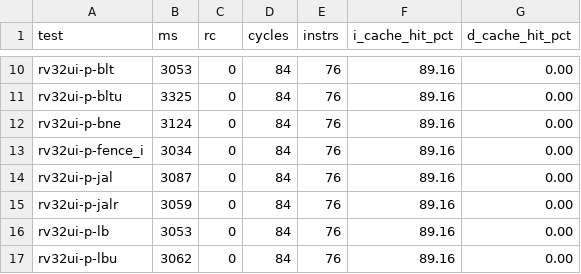
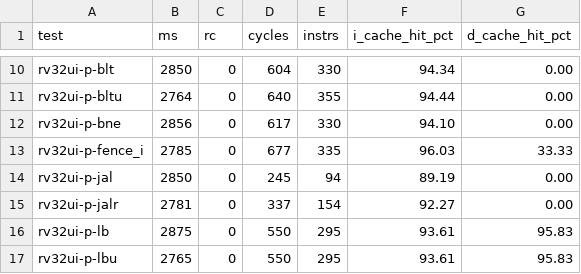
Before and after one commit to yuuichi33/CA, a CSV file: docs/rv32ui_perf.csv, drawn as a sheet; only a part is shown, gaps mark what is left out; the diff covers the shown part only; the diff names each change by its address in the sheet, - before the commit and + after, or states it on an @@ line.

```diff
--- a/docs/rv32ui_perf.csv
+++ b/docs/rv32ui_perf.csv
-B10 (ms): 3053
+B10 (ms): 2850
-D10 (cycles): 84
+D10 (cycles): 604
-E10 (instrs): 76
+E10 (instrs): 330
-F10 (i_cache_hit_pct): 89.16
+F10 (i_cache_hit_pct): 94.34
-B11 (ms): 3325
+B11 (ms): 2764
-D11 (cycles): 84
+D11 (cycles): 640
-E11 (instrs): 76
+E11 (instrs): 355
-F11 (i_cache_hit_pct): 89.16
+F11 (i_cache_hit_pct): 94.44
-B12 (ms): 3124
+B12 (ms): 2856
-D12 (cycles): 84
+D12 (cycles): 617
-E12 (instrs): 76
+E12 (instrs): 330
-F12 (i_cache_hit_pct): 89.16
+F12 (i_cache_hit_pct): 94.10
-B13 (ms): 3034
+B13 (ms): 2785
-D13 (cycles): 84
+D13 (cycles): 677
-E13 (instrs): 76
+E13 (instrs): 335
-F13 (i_cache_hit_pct): 89.16
+F13 (i_cache_hit_pct): 96.03
-G13 (d_cache_hit_pct): 0.00
+G13 (d_cache_hit_pct): 33.33
-B14 (ms): 3087
+B14 (ms): 2850
-D14 (cycles): 84
+D14 (cycles): 245
-E14 (instrs): 76
+E14 (instrs): 94
-F14 (i_cache_hit_pct): 89.16
+F14 (i_cache_hit_pct): 89.19
-B15 (ms): 3059
+B15 (ms): 2781
-D15 (cycles): 84
+D15 (cycles): 337
-E15 (instrs): 76
+E15 (instrs): 154
-F15 (i_cache_hit_pct): 89.16
+F15 (i_cache_hit_pct): 92.27
-B16 (ms): 3053
+B16 (ms): 2875
-D16:D17 (cycles): 84
+D16:D17 (cycles): 550
-E16:E17 (instrs): 76
+E16:E17 (instrs): 295
-F16:F17 (i_cache_hit_pct): 89.16
+F16:F17 (i_cache_hit_pct): 93.61
-G16:G17 (d_cache_hit_pct): 0.00
+G16:G17 (d_cache_hit_pct): 95.83
-B17 (ms): 3062
+B17 (ms): 2765
```
Also changed, not shown: 142 edited cells elsewhere in this file, 23 other files.
